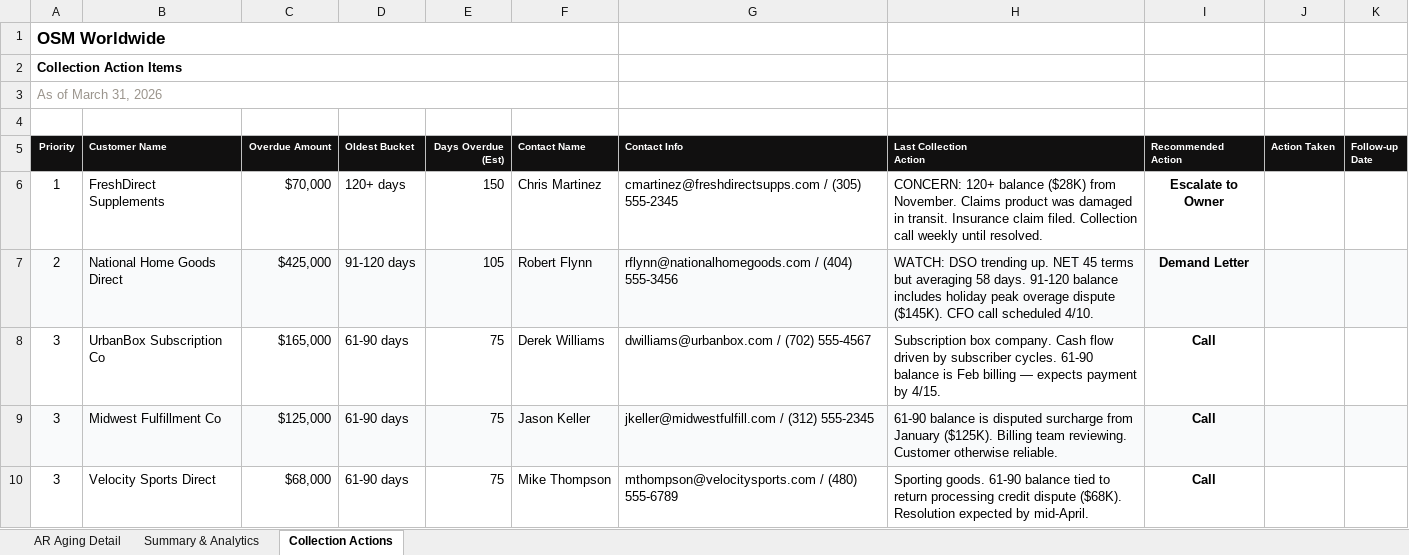
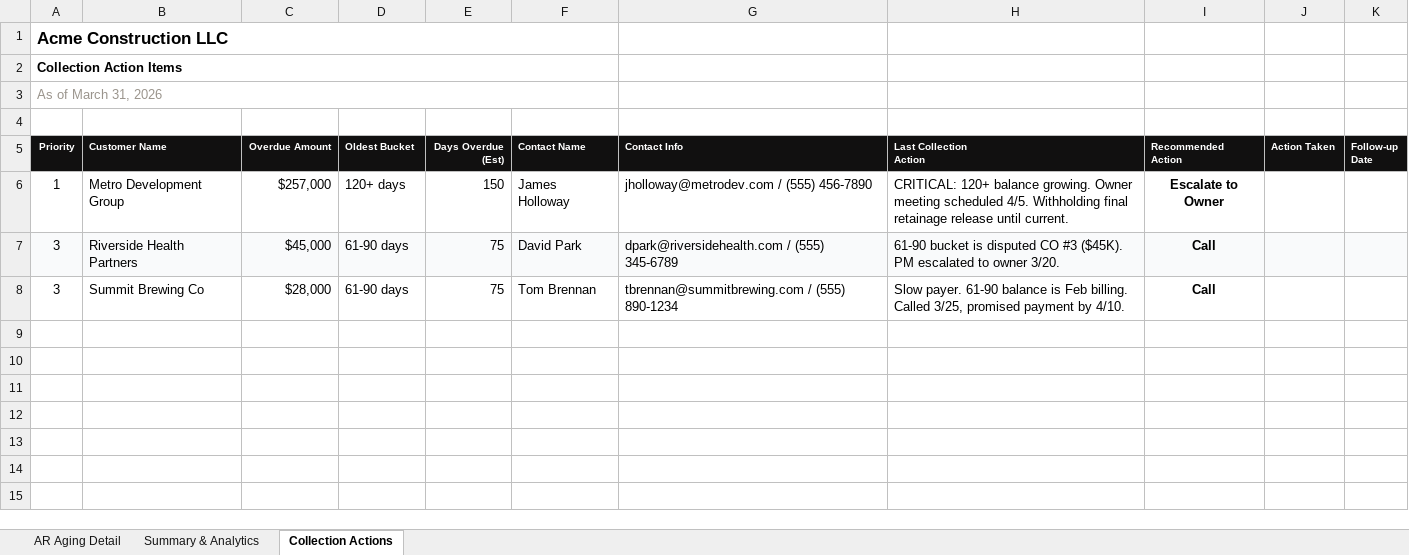
Before and after one commit to 1404-org/1404-io.github.io, an Excel workbook: public/demos/logistics/ar-aging.xlsx, sheet Collection Actions, drawn as a sheet; values as stored, in another font and other column widths than the file's, no borders; conditional formats not drawn; removed rows and columns are numbered as before the commit, all else as after; the diff names each change by its address in the sheet, - before the commit and + after, or states it on an @@ line.

```diff
--- a/public/demos/logistics/ar-aging.xlsx (sheet Collection Actions)
+++ b/public/demos/logistics/ar-aging.xlsx (sheet Collection Actions)
-A1 (Priority): OSM Worldwide
+A1 (Priority): Acme Construction LLC
-B6 (Customer Name): FreshDirect Supplements
+B6 (Customer Name): Metro Development Group
-C6 (Overdue Amount): $70,000
+C6 (Overdue Amount): $257,000
-F6 (Contact Name): Chris Martinez
+F6 (Contact Name): James Holloway
-G6 (Contact Info): cmartinez@freshdirectsupps.com / (305) 555-2345
+G6 (Contact Info): jholloway@metrodev.com / (555) 456-7890
-H6 (Last Collection Action): CONCERN: 120+ balance ($28K) from November. Claims product was damaged in transit. Insurance claim filed. Collection call weekly until resolved.
+H6 (Last Collection Action): CRITICAL: 120+ balance growing. Owner meeting scheduled 4/5. Withholding final retainage release until current.
-row 7: 2 | National Home Goods Direct | $425,000 | 91-120 days | 105 | Robert Flynn | rflynn@nationalhomegoods.com / (404) 555-3456 | WATCH: DSO trending up. NET 45 terms but averaging 58 days. 91-120 balance includes holiday peak overage dispute ($145K). CFO call scheduled 4/10. | Demand Letter
-A7:K7 fill: none
+A7:K7 fill: #F9FAFB
-B7 (Customer Name): UrbanBox Subscription Co
+B7 (Customer Name): Riverside Health Partners
-C7 (Overdue Amount): $165,000
+C7 (Overdue Amount): $45,000
-F7 (Contact Name): Derek Williams
+F7 (Contact Name): David Park
-G7 (Contact Info): dwilliams@urbanbox.com / (702) 555-4567
+G7 (Contact Info): dpark@riversidehealth.com / (555) 345-6789
-H7 (Last Collection Action): Subscription box company. Cash flow driven by subscriber cycles. 61-90 balance is Feb billing — expects payment by 4/15.
+H7 (Last Collection Action): 61-90 bucket is disputed CO #3 ($45K). PM escalated to owner 3/20.
-A8:K8 fill: #F9FAFB
+A8:K8 fill: none
-B8 (Customer Name): Midwest Fulfillment Co
+B8 (Customer Name): Summit Brewing Co
-C8 (Overdue Amount): $125,000
+C8 (Overdue Amount): $28,000
-F8 (Contact Name): Jason Keller
+F8 (Contact Name): Tom Brennan
-G8 (Contact Info): jkeller@midwestfulfill.com / (312) 555-2345
+G8 (Contact Info): tbrennan@summitbrewing.com / (555) 890-1234
-H8 (Last Collection Action): 61-90 balance is disputed surcharge from January ($125K). Billing team reviewing. Customer otherwise reliable.
+H8 (Last Collection Action): Slow payer. 61-90 balance is Feb billing. Called 3/25, promised payment by 4/10.
-row 10: 3 | Velocity Sports Direct | $68,000 | 61-90 days | 75 | Mike Thompson | mthompson@velocitysports.com / (480) 555-6789 | Sporting goods. 61-90 balance tied to return processing credit dispute ($68K). Resolution expected by mid-April. | Call
```
Also changed, not shown: sheet AR Aging Detail, sheet Summary & Analytics, public/demos/logistics/budget-vs-actual.xlsx, public/demos/logistics/cash-flow-forecast.xlsx, 13 other files.
